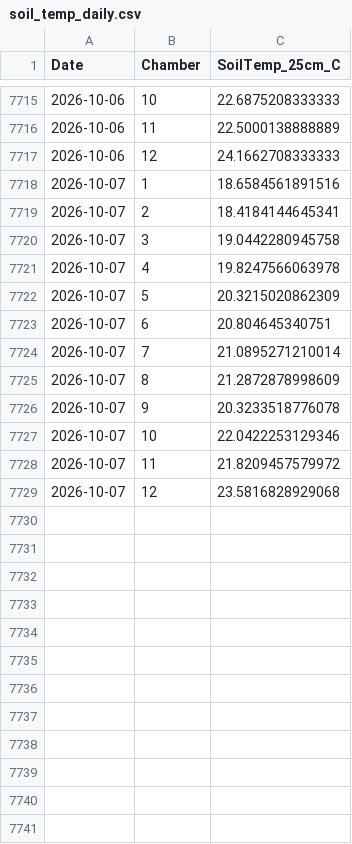
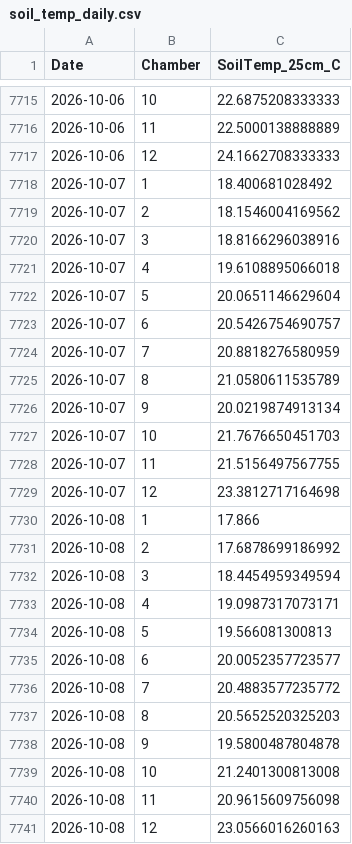
Before and after one commit to abbylewis/GENX_flux_data, a CSV file: processed_data/soil_temp_daily.csv, drawn as a sheet; only a part is shown, gaps mark what is left out.

```diff
--- a/processed_data/soil_temp_daily.csv
+++ b/processed_data/soil_temp_daily.csv
@@ -7717,13 +7717,25 @@
 2026-10-06,12,24.1662708333333
-2026-10-07,1,18.6584561891516
-2026-10-07,2,18.4184144645341
-2026-10-07,3,19.0442280945758
-2026-10-07,4,19.8247566063978
-2026-10-07,5,20.3215020862309
-2026-10-07,6,20.804645340751
-2026-10-07,7,21.0895271210014
-2026-10-07,8,21.2872878998609
-2026-10-07,9,20.3233518776078
-2026-10-07,10,22.0422253129346
-2026-10-07,11,21.8209457579972
-2026-10-07,12,23.5816828929068
+2026-10-07,1,18.400681028492
+2026-10-07,2,18.1546004169562
+2026-10-07,3,18.8166296038916
+2026-10-07,4,19.6108895066018
+2026-10-07,5,20.0651146629604
+2026-10-07,6,20.5426754690757
+2026-10-07,7,20.8818276580959
+2026-10-07,8,21.0580611535789
+2026-10-07,9,20.0219874913134
+2026-10-07,10,21.7676650451703
+2026-10-07,11,21.5156497567755
+2026-10-07,12,23.3812717164698
+2026-10-08,1,17.866
+2026-10-08,2,17.6878699186992
+2026-10-08,3,18.4454959349594
+2026-10-08,4,19.0987317073171
+2026-10-08,5,19.566081300813
+2026-10-08,6,20.0052357723577
+2026-10-08,7,20.4883577235772
+2026-10-08,8,20.5652520325203
+2026-10-08,9,19.5800487804878
+2026-10-08,10,21.2401300813008
+2026-10-08,11,20.9615609756098
+2026-10-08,12,23.0566016260163
```
Also changed, not shown: processed_data/chamber_temp_daily.csv, 11 other files.
